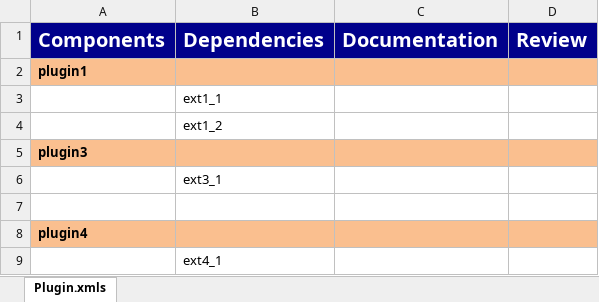
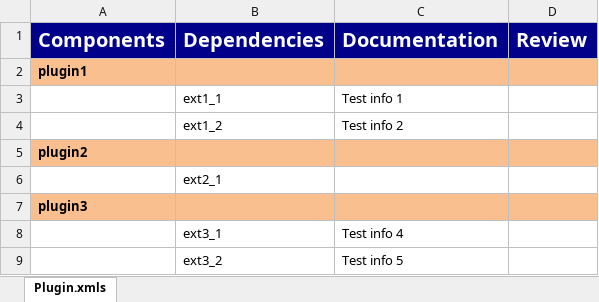
Before and after one commit to srijanighosh87/TraceabilityWithTGG, an Excel workbook: PluginsToExcelTGG/Resources/excelFolder/Relationship.xlsx, sheet Plugin.xmls, drawn as a sheet; values as stored, in another font and other column widths than the file's, no borders; removed rows and columns are numbered as before the commit, all else as after; the diff names each change by its address in the sheet, - before the commit and + after, or states it on an @@ line.

```diff
--- a/PluginsToExcelTGG/Resources/excelFolder/Relationship.xlsx (sheet Plugin.xmls)
+++ b/PluginsToExcelTGG/Resources/excelFolder/Relationship.xlsx (sheet Plugin.xmls)
-C3 (Documentation): (empty)
+C3 (Documentation): Test info 1
+row 4:  | ext1_2 | Test info 2
+row 5: plugin2
-B6 (Dependencies): ext1_2
+B6 (Dependencies): ext2_1
-C8 (Documentation): (empty)
+C8 (Documentation): Test info 4
-row 9: (empty)
+row 9:  | ext3_2 | Test info 5
-row 8: plugin4
-row 9:  | ext4_1
```
Also changed, not shown: 11 other files.
